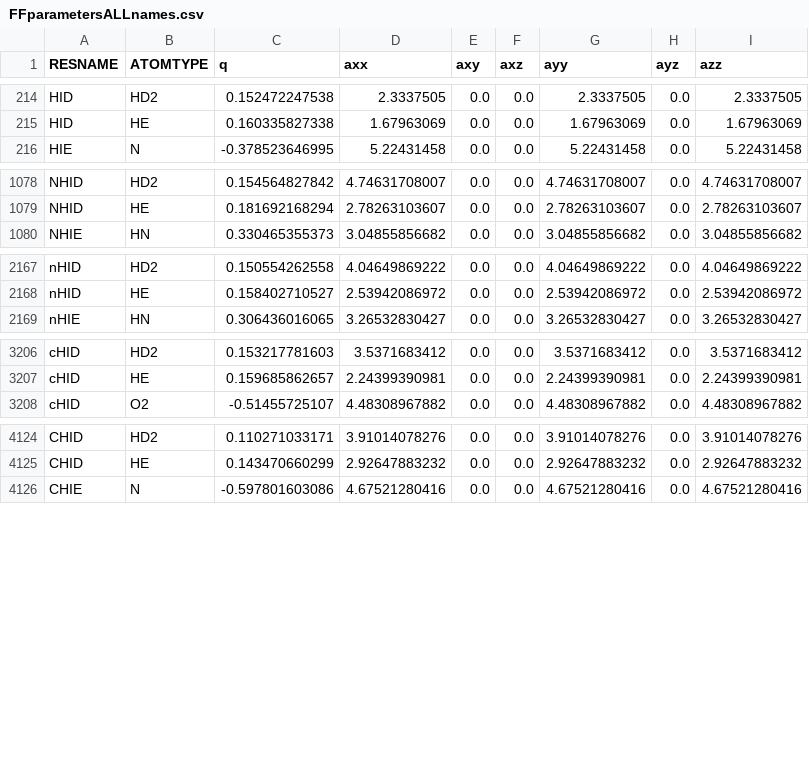
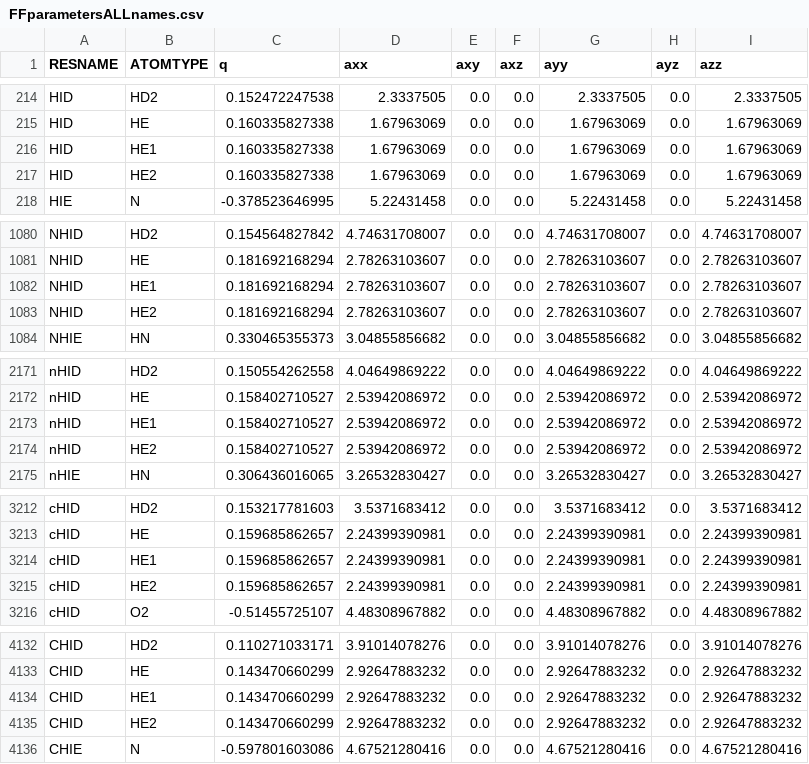
Before and after one commit to peter-reinholdt/propertyfit, a CSV file: data/FFparametersALLnames.csv, drawn as a sheet; only a part is shown, gaps mark what is left out.

```diff
--- a/data/FFparametersALLnames.csv
+++ b/data/FFparametersALLnames.csv
@@ -215,2 +215,4 @@ HID,HD2,0.152472247538,2.3337505,0.0,0.0,2.3337505,0.0,2.3337505
 HID,HE,0.160335827338,1.67963069,0.0,0.0,1.67963069,0.0,1.67963069
+HID,HE1,0.160335827338,1.67963069,0.0,0.0,1.67963069,0.0,1.67963069
+HID,HE2,0.160335827338,1.67963069,0.0,0.0,1.67963069,0.0,1.67963069
 HIE,N,-0.378523646995,5.22431458,0.0,0.0,5.22431458,0.0,5.22431458
@@ -1079,2 +1081,4 @@ NHID,HD2,0.154564827842,4.74631708007,0.0,0.0,4.74631708007,0.0,4.74631708007
 NHID,HE,0.181692168294,2.78263103607,0.0,0.0,2.78263103607,0.0,2.78263103607
+NHID,HE1,0.181692168294,2.78263103607,0.0,0.0,2.78263103607,0.0,2.78263103607
+NHID,HE2,0.181692168294,2.78263103607,0.0,0.0,2.78263103607,0.0,2.78263103607
 NHIE,HN,0.330465355373,3.04855856682,0.0,0.0,3.04855856682,0.0,3.04855856682
@@ -2168,2 +2172,4 @@ nHID,HD2,0.150554262558,4.04649869222,0.0,0.0,4.04649869222,0.0,4.04649869222
 nHID,HE,0.158402710527,2.53942086972,0.0,0.0,2.53942086972,0.0,2.53942086972
+nHID,HE1,0.158402710527,2.53942086972,0.0,0.0,2.53942086972,0.0,2.53942086972
+nHID,HE2,0.158402710527,2.53942086972,0.0,0.0,2.53942086972,0.0,2.53942086972
 nHIE,HN,0.306436016065,3.26532830427,0.0,0.0,3.26532830427,0.0,3.26532830427
@@ -3207,2 +3213,4 @@ cHID,HD2,0.153217781603,3.5371683412,0.0,0.0,3.5371683412,0.0,3.5371683412
 cHID,HE,0.159685862657,2.24399390981,0.0,0.0,2.24399390981,0.0,2.24399390981
+cHID,HE1,0.159685862657,2.24399390981,0.0,0.0,2.24399390981,0.0,2.24399390981
+cHID,HE2,0.159685862657,2.24399390981,0.0,0.0,2.24399390981,0.0,2.24399390981
 cHID,O2,-0.51455725107,4.48308967882,0.0,0.0,4.48308967882,0.0,4.48308967882
@@ -4125,2 +4133,4 @@ CHID,HD2,0.110271033171,3.91014078276,0.0,0.0,3.91014078276,0.0,3.91014078276
 CHID,HE,0.143470660299,2.92647883232,0.0,0.0,2.92647883232,0.0,2.92647883232
+CHID,HE1,0.143470660299,2.92647883232,0.0,0.0,2.92647883232,0.0,2.92647883232
+CHID,HE2,0.143470660299,2.92647883232,0.0,0.0,2.92647883232,0.0,2.92647883232
 CHIE,N,-0.597801603086,4.67521280416,0.0,0.0,4.67521280416,0.0,4.67521280416
```
Also changed, not shown: data/convert.csv.
